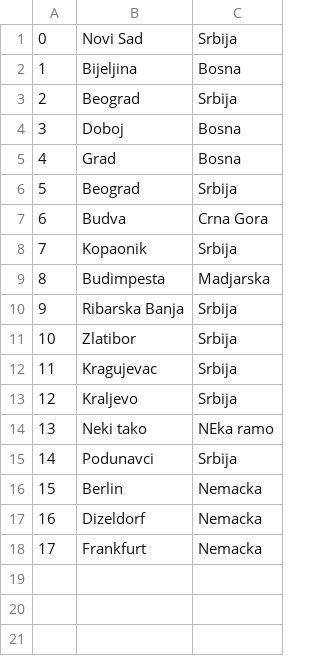
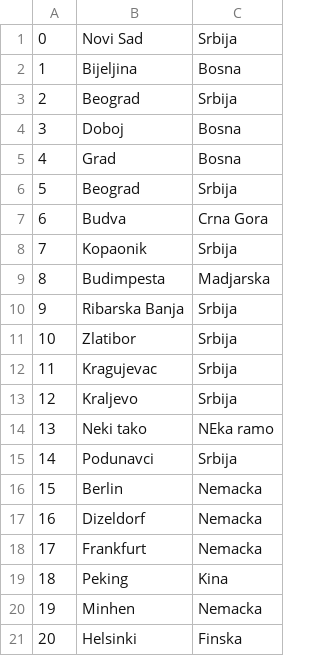
Before and after one commit to banja001/Alt-F4, a CSV file: booking/booking/Resources/Data/location.csv, drawn as a sheet; the diff names each change by its address in the sheet, - before the commit and + after, or states it on an @@ line.

```diff
--- a/booking/booking/Resources/Data/location.csv
+++ b/booking/booking/Resources/Data/location.csv
+row 19: 18 | Peking | Kina
+row 20: 19 | Minhen | Nemacka
+row 21: 20 | Helsinki | Finska
```
Also changed, not shown: booking/booking/Resources/Data/checkpoint.csv, booking/booking/Resources/Data/ownerNotifications.csv, 10 other files.
